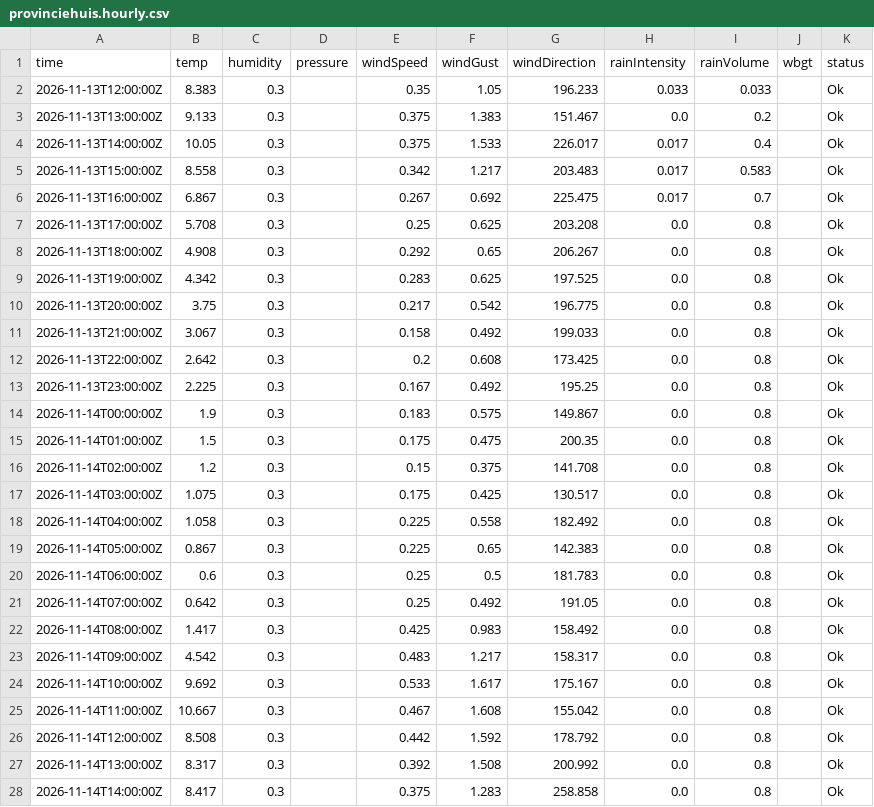
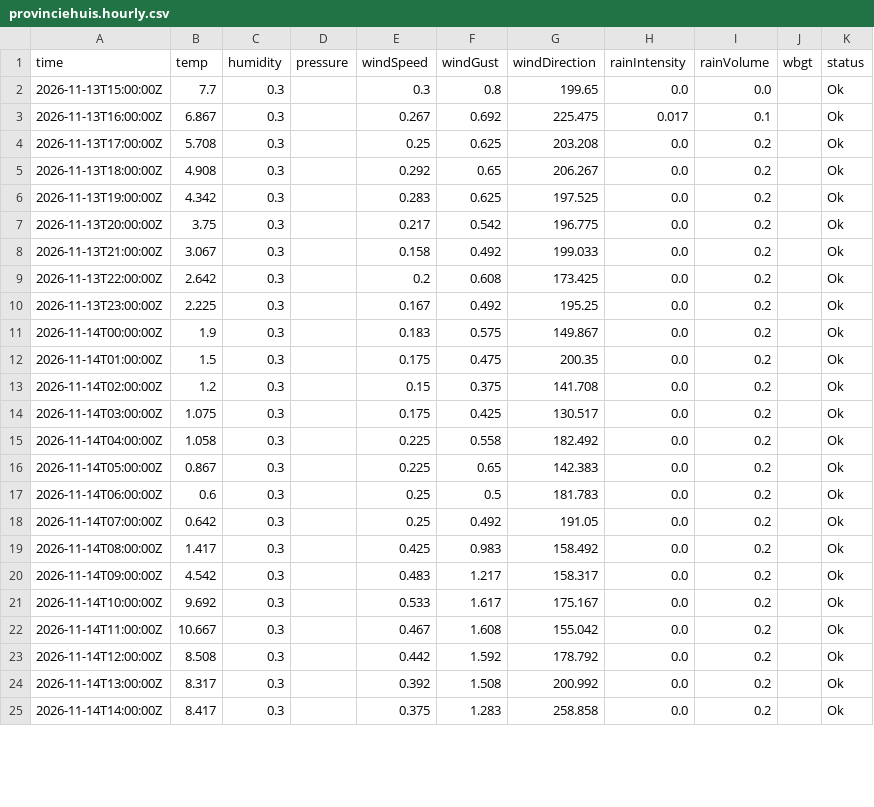
Before and after one commit to JonasBlancke/Dashboard, a CSV file: data/forecast/ghent/latest/stations/provinciehuis.hourly.csv, drawn as a sheet; only a part is shown; the diff covers the shown part only.

```diff
--- a/data/forecast/ghent/latest/stations/provinciehuis.hourly.csv
+++ b/data/forecast/ghent/latest/stations/provinciehuis.hourly.csv
@@ -1,28 +1,25 @@
 time,temp,humidity,pressure,windSpeed,windGust,windDirection,rainIntensity,rainVolume,wbgt,status
-2026-11-13T12:00:00Z,8.383,0.3,,0.35,1.05,196.233,0.033,0.033,,Ok
-2026-11-13T13:00:00Z,9.133,0.3,,0.375,1.383,151.467,0.0,0.2,,Ok
-2026-11-13T14:00:00Z,10.05,0.3,,0.375,1.533,226.017,0.017,0.4,,Ok
-2026-11-13T15:00:00Z,8.558,0.3,,0.342,1.217,203.483,0.017,0.583,,Ok
-2026-11-13T16:00:00Z,6.867,0.3,,0.267,0.692,225.475,0.017,0.7,,Ok
-2026-11-13T17:00:00Z,5.708,0.3,,0.25,0.625,203.208,0.0,0.8,,Ok
-2026-11-13T18:00:00Z,4.908,0.3,,0.292,0.65,206.267,0.0,0.8,,Ok
-2026-11-13T19:00:00Z,4.342,0.3,,0.283,0.625,197.525,0.0,0.8,,Ok
-2026-11-13T20:00:00Z,3.75,0.3,,0.217,0.542,196.775,0.0,0.8,,Ok
-2026-11-13T21:00:00Z,3.067,0.3,,0.158,0.492,199.033,0.0,0.8,,Ok
-2026-11-13T22:00:00Z,2.642,0.3,,0.2,0.608,173.425,0.0,0.8,,Ok
-2026-11-13T23:00:00Z,2.225,0.3,,0.167,0.492,195.25,0.0,0.8,,Ok
-2026-11-14T00:00:00Z,1.9,0.3,,0.183,0.575,149.867,0.0,0.8,,Ok
-2026-11-14T01:00:00Z,1.5,0.3,,0.175,0.475,200.35,0.0,0.8,,Ok
-2026-11-14T02:00:00Z,1.2,0.3,,0.15,0.375,141.708,0.0,0.8,,Ok
-2026-11-14T03:00:00Z,1.075,0.3,,0.175,0.425,130.517,0.0,0.8,,Ok
-2026-11-14T04:00:00Z,1.058,0.3,,0.225,0.558,182.492,0.0,0.8,,Ok
-2026-11-14T05:00:00Z,0.867,0.3,,0.225,0.65,142.383,0.0,0.8,,Ok
-2026-11-14T06:00:00Z,0.6,0.3,,0.25,0.5,181.783,0.0,0.8,,Ok
-2026-11-14T07:00:00Z,0.642,0.3,,0.25,0.492,191.05,0.0,0.8,,Ok
-2026-11-14T08:00:00Z,1.417,0.3,,0.425,0.983,158.492,0.0,0.8,,Ok
-2026-11-14T09:00:00Z,4.542,0.3,,0.483,1.217,158.317,0.0,0.8,,Ok
-2026-11-14T10:00:00Z,9.692,0.3,,0.533,1.617,175.167,0.0,0.8,,Ok
-2026-11-14T11:00:00Z,10.667,0.3,,0.467,1.608,155.042,0.0,0.8,,Ok
-2026-11-14T12:00:00Z,8.508,0.3,,0.442,1.592,178.792,0.0,0.8,,Ok
-2026-11-14T13:00:00Z,8.317,0.3,,0.392,1.508,200.992,0.0,0.8,,Ok
-2026-11-14T14:00:00Z,8.417,0.3,,0.375,1.283,258.858,0.0,0.8,,Ok
+2026-11-13T15:00:00Z,7.7,0.3,,0.3,0.8,199.65,0.0,0.0,,Ok
+2026-11-13T16:00:00Z,6.867,0.3,,0.267,0.692,225.475,0.017,0.1,,Ok
+2026-11-13T17:00:00Z,5.708,0.3,,0.25,0.625,203.208,0.0,0.2,,Ok
+2026-11-13T18:00:00Z,4.908,0.3,,0.292,0.65,206.267,0.0,0.2,,Ok
+2026-11-13T19:00:00Z,4.342,0.3,,0.283,0.625,197.525,0.0,0.2,,Ok
+2026-11-13T20:00:00Z,3.75,0.3,,0.217,0.542,196.775,0.0,0.2,,Ok
+2026-11-13T21:00:00Z,3.067,0.3,,0.158,0.492,199.033,0.0,0.2,,Ok
+2026-11-13T22:00:00Z,2.642,0.3,,0.2,0.608,173.425,0.0,0.2,,Ok
+2026-11-13T23:00:00Z,2.225,0.3,,0.167,0.492,195.25,0.0,0.2,,Ok
+2026-11-14T00:00:00Z,1.9,0.3,,0.183,0.575,149.867,0.0,0.2,,Ok
+2026-11-14T01:00:00Z,1.5,0.3,,0.175,0.475,200.35,0.0,0.2,,Ok
+2026-11-14T02:00:00Z,1.2,0.3,,0.15,0.375,141.708,0.0,0.2,,Ok
+2026-11-14T03:00:00Z,1.075,0.3,,0.175,0.425,130.517,0.0,0.2,,Ok
+2026-11-14T04:00:00Z,1.058,0.3,,0.225,0.558,182.492,0.0,0.2,,Ok
+2026-11-14T05:00:00Z,0.867,0.3,,0.225,0.65,142.383,0.0,0.2,,Ok
+2026-11-14T06:00:00Z,0.6,0.3,,0.25,0.5,181.783,0.0,0.2,,Ok
+2026-11-14T07:00:00Z,0.642,0.3,,0.25,0.492,191.05,0.0,0.2,,Ok
+2026-11-14T08:00:00Z,1.417,0.3,,0.425,0.983,158.492,0.0,0.2,,Ok
+2026-11-14T09:00:00Z,4.542,0.3,,0.483,1.217,158.317,0.0,0.2,,Ok
+2026-11-14T10:00:00Z,9.692,0.3,,0.533,1.617,175.167,0.0,0.2,,Ok
+2026-11-14T11:00:00Z,10.667,0.3,,0.467,1.608,155.042,0.0,0.2,,Ok
+2026-11-14T12:00:00Z,8.508,0.3,,0.442,1.592,178.792,0.0,0.2,,Ok
+2026-11-14T13:00:00Z,8.317,0.3,,0.392,1.508,200.992,0.0,0.2,,Ok
+2026-11-14T14:00:00Z,8.417,0.3,,0.375,1.283,258.858,0.0,0.2,,Ok
```
Also changed, not shown: 3 added rows and 26 edited cells elsewhere in this file, data/forecast/ghent/latest/stations/honda.5min.csv, data/forecast/ghent/latest/stations/plantentuin.5min.csv, 56 other files.
